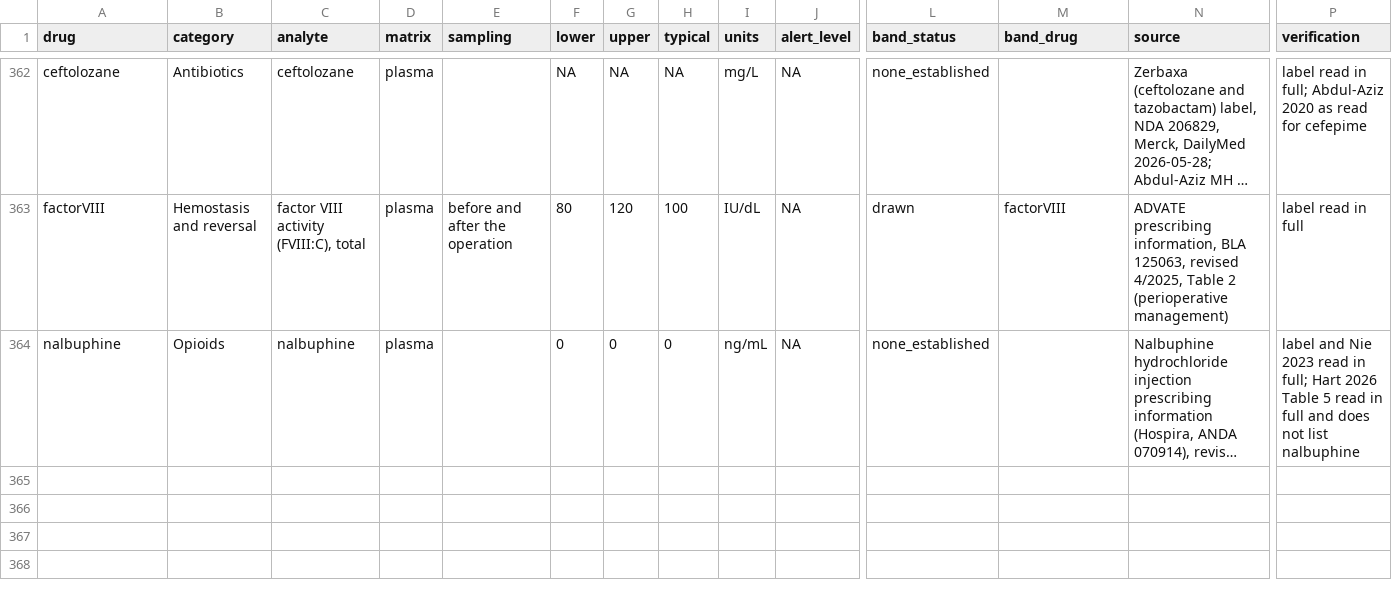
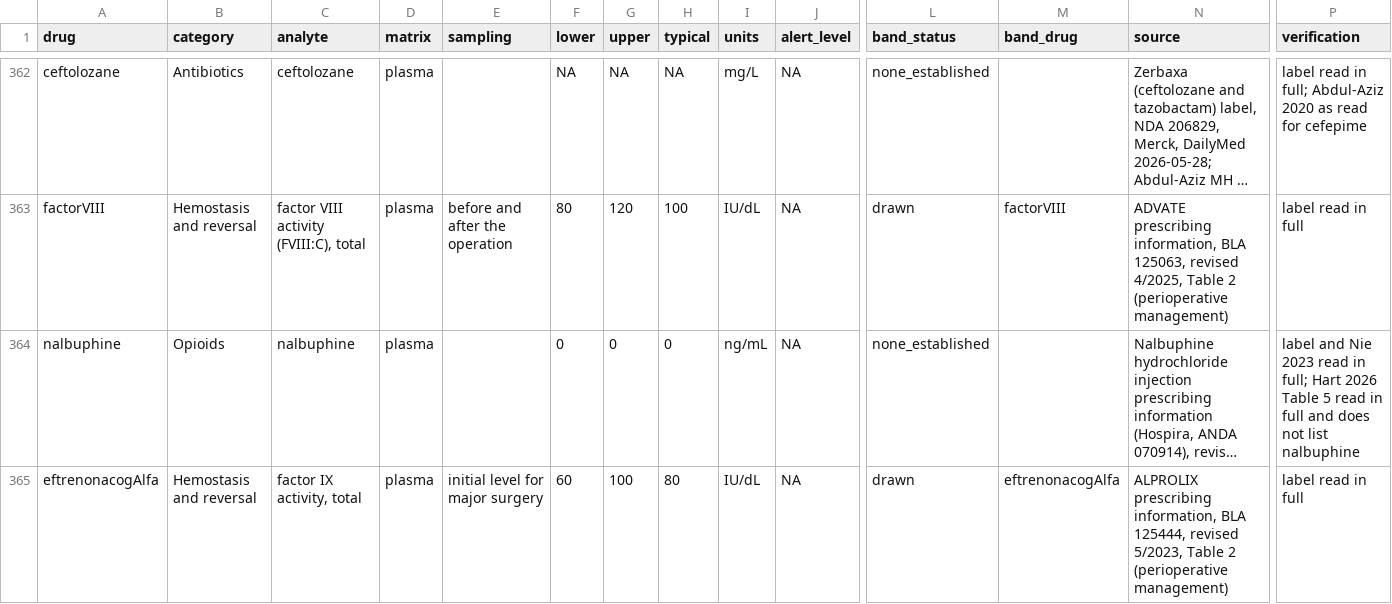
Before and after one commit to StevenLShafer/stanpumpR, a CSV file: inst/extdata/therapeuticRanges.csv, drawn as a sheet; only a part is shown, gaps mark what is left out; long unchanged cells end in …; rows hold the shown columns only; the diff names each change by its address in the sheet, - before the commit and + after, or states it on an @@ line.

```diff
--- a/inst/extdata/therapeuticRanges.csv
+++ b/inst/extdata/therapeuticRanges.csv
+row 365: eftrenonacogAlfa | Hemostasis and reversal | factor IX activity, total | plasma | initial level for major surgery | 60 | 100 | 80 | IU/dL | NA | drawn | eftrenonacogAlfa | ALPROLIX prescribing information, BLA 125444, revised 5/2023, Table 2 (perioperative management) | label read in full
```
Also changed, not shown: docs/library-expansion/plan.csv, inst/extdata/drugDefaults_global.csv, 22 other files.
